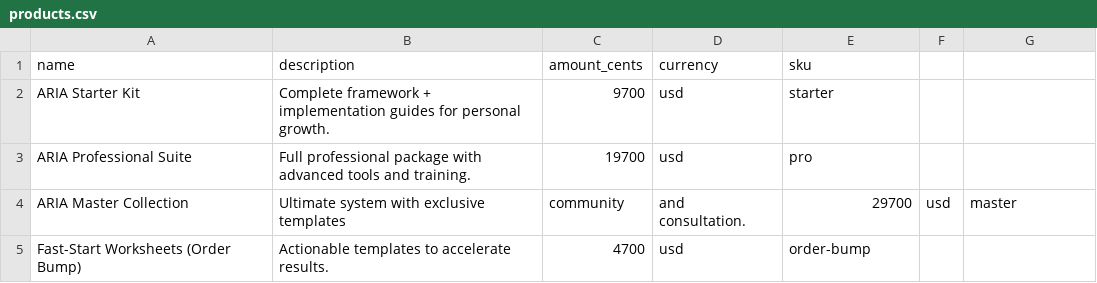
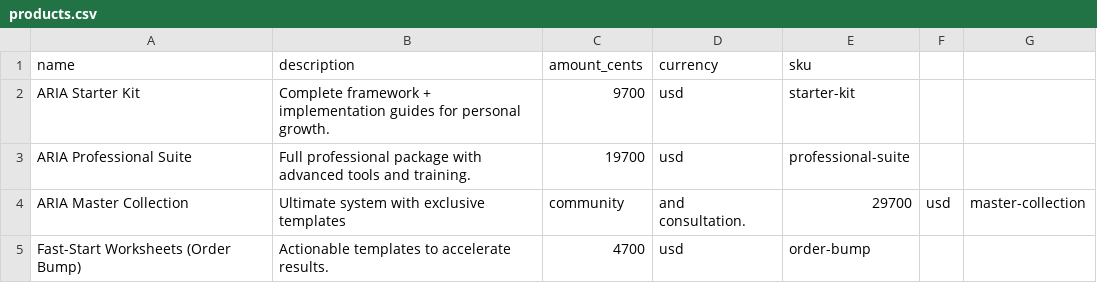
Before and after one commit to smartbiztoolkit/aria-protocol-app, a CSV file: ARIA_Master_Deploy_Enterprise 333/data/products.csv, drawn as a sheet.

```diff
--- a/ARIA_Master_Deploy_Enterprise 333/data/products.csv
+++ b/ARIA_Master_Deploy_Enterprise 333/data/products.csv
@@ -1,5 +1,5 @@
 name,description,amount_cents,currency,sku
-ARIA Starter Kit,Complete framework + implementation guides for personal growth.,9700,usd,starter
-ARIA Professional Suite,Full professional package with advanced tools and training.,19700,usd,pro
-ARIA Master Collection,Ultimate system with exclusive templates, community, and consultation.,29700,usd,master
+ARIA Starter Kit,Complete framework + implementation guides for personal growth.,9700,usd,starter-kit
+ARIA Professional Suite,Full professional package with advanced tools and training.,19700,usd,professional-suite
+ARIA Master Collection,Ultimate system with exclusive templates, community, and consultation.,29700,usd,master-collection
 Fast-Start Worksheets (Order Bump),Actionable templates to accelerate results.,4700,usd,order-bump
```
Also changed, not shown: 4 other files.
